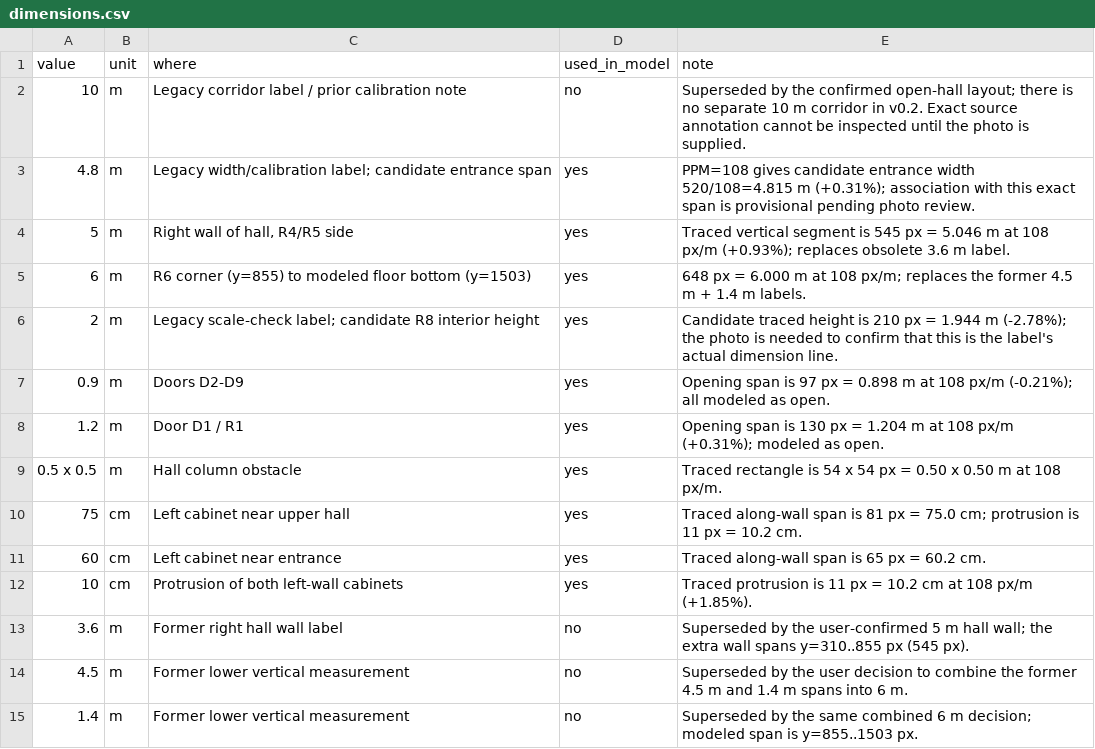
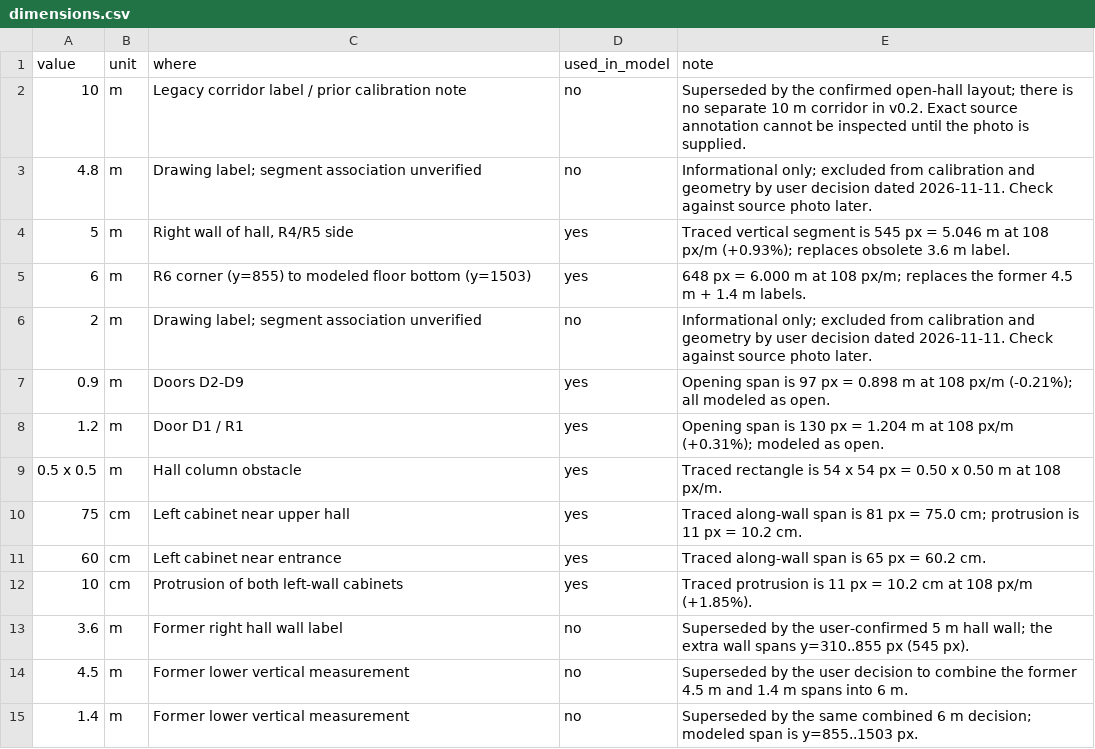
Before and after one commit to adam-alAj/ISA_Project, a CSV file: DOCS/map_spec/dimensions.csv, drawn as a sheet.

```diff
--- a/DOCS/map_spec/dimensions.csv
+++ b/DOCS/map_spec/dimensions.csv
@@ -2,6 +2,6 @@ value,unit,where,used_in_model,note
 10,m,"Legacy corridor label / prior calibration note",no,"Superseded by the confirmed open-hall layout; there is no separate 10 m corridor in v0.2. Exact source annotation cannot be inspected until the photo is supplied."
-4.8,m,"Legacy width/calibration label; candidate entrance span",yes,"PPM=108 gives candidate entrance width 520/108=4.815 m (+0.31%); association with this exact span is provisional pending photo review."
+4.8,m,"Drawing label; segment association unverified",no,"Informational only; excluded from calibration and geometry by user decision dated 2026-11-11. Check against source photo later."
 5,m,"Right wall of hall, R4/R5 side",yes,"Traced vertical segment is 545 px = 5.046 m at 108 px/m (+0.93%); replaces obsolete 3.6 m label."
 6,m,"R6 corner (y=855) to modeled floor bottom (y=1503)",yes,"648 px = 6.000 m at 108 px/m; replaces the former 4.5 m + 1.4 m labels."
-2,m,"Legacy scale-check label; candidate R8 interior height",yes,"Candidate traced height is 210 px = 1.944 m (-2.78%); the photo is needed to confirm that this is the label's actual dimension line."
+2,m,"Drawing label; segment association unverified",no,"Informational only; excluded from calibration and geometry by user decision dated 2026-11-11. Check against source photo later."
 0.9,m,"Doors D2-D9",yes,"Opening span is 97 px = 0.898 m at 108 px/m (-0.21%); all modeled as open."
```
Also changed, not shown: DOCS/map_spec/demo_goals.csv, DOCS/task_board.csv, 21 other files.
